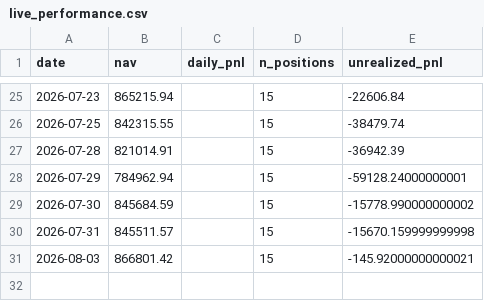
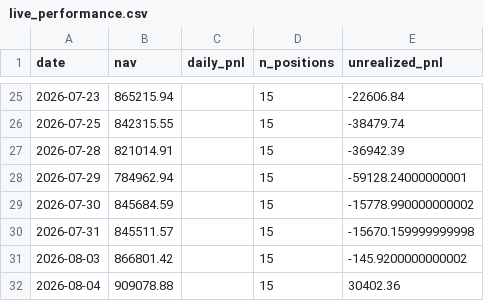
Before and after one commit to isaacnicas/quant-portfolio, a CSV file: data/live_performance.csv, drawn as a sheet; only a part is shown, gaps mark what is left out.

Commit message:
daily update 2026-08-04

```diff
--- a/data/live_performance.csv
+++ b/data/live_performance.csv
@@ -30,2 +30,3 @@ date,nav,daily_pnl,n_positions,unrealized_pnl
 2026-07-31,845511.57,,15,-15670.159999999998
-2026-08-03,866801.42,,15,-145.92000000000021
+2026-08-03,866801.42,,15,-145.9200000000002
+2026-08-04,909078.88,,15,30402.36
```
Also changed, not shown: 2 other files.
